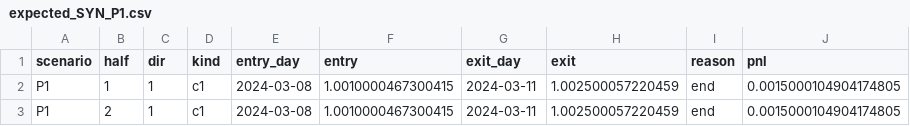
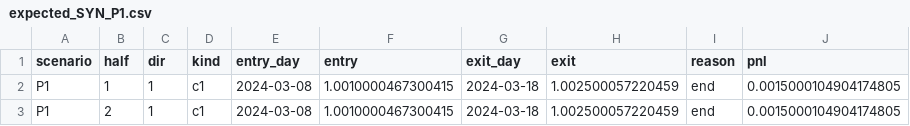
Before and after one commit to eyalperel/fx-trading-systems, a CSV file: analysis/template/probe/expected_SYN_P1.csv, drawn as a sheet.

```diff
--- a/analysis/template/probe/expected_SYN_P1.csv
+++ b/analysis/template/probe/expected_SYN_P1.csv
@@ -1,3 +1,3 @@
 scenario,half,dir,kind,entry_day,entry,exit_day,exit,reason,pnl
-P1,1,1,c1,2024-03-08,1.0010000467300415,2024-03-11,1.002500057220459,end,0.0015000104904174805
-P1,2,1,c1,2024-03-08,1.0010000467300415,2024-03-11,1.002500057220459,end,0.0015000104904174805
+P1,1,1,c1,2024-03-08,1.0010000467300415,2024-03-18,1.002500057220459,end,0.0015000104904174805
+P1,2,1,c1,2024-03-08,1.0010000467300415,2024-03-18,1.002500057220459,end,0.0015000104904174805
```
Also changed, not shown: 3 other files.
